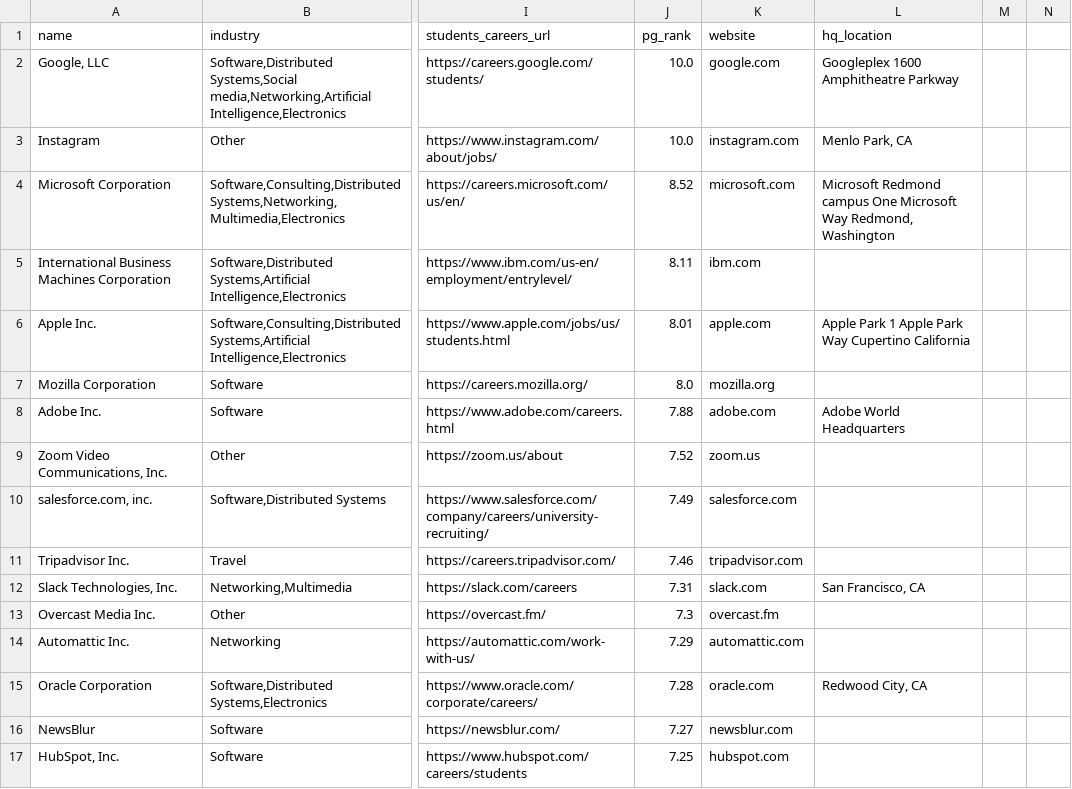
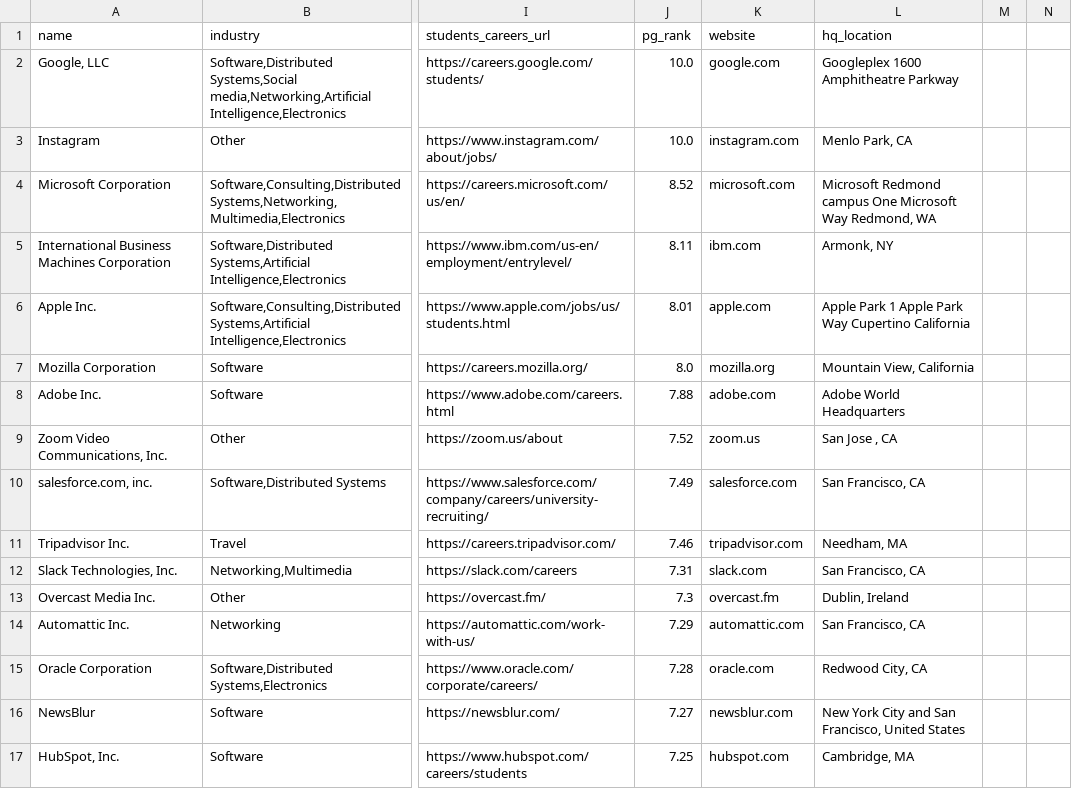
Before and after one commit to Shreyas4/Adv524, a CSV file: master_companies/final_companies_data.csv, drawn as a sheet; only a part is shown, gaps mark what is left out; the diff covers the shown part only; the diff names each change by its address in the sheet, - before the commit and + after, or states it on an @@ line.

Commit message:
hq for hundred

```diff
--- a/master_companies/final_companies_data.csv
+++ b/master_companies/final_companies_data.csv
-L4 (hq_location): …Way Redmond, Washington
+L4 (hq_location): …Way Redmond, WA
-L5 (hq_location): (empty)
+L5 (hq_location): Armonk, NY
-L7 (hq_location): (empty)
+L7 (hq_location): Mountain View, California
-L9 (hq_location): (empty)
+L9 (hq_location): San Jose , CA
-L10 (hq_location): (empty)
+L10 (hq_location): San Francisco, CA
-L11 (hq_location): (empty)
+L11 (hq_location): Needham, MA
-L13 (hq_location): (empty)
+L13 (hq_location): Dublin, Ireland
-L14 (hq_location): (empty)
+L14 (hq_location): San Francisco, CA
-L16 (hq_location): (empty)
+L16 (hq_location): New York City and San Francisco, United States
-L17 (hq_location): (empty)
+L17 (hq_location): Cambridge, MA
```
Also changed, not shown: 1 removed row and 81 edited cells elsewhere in this file.
